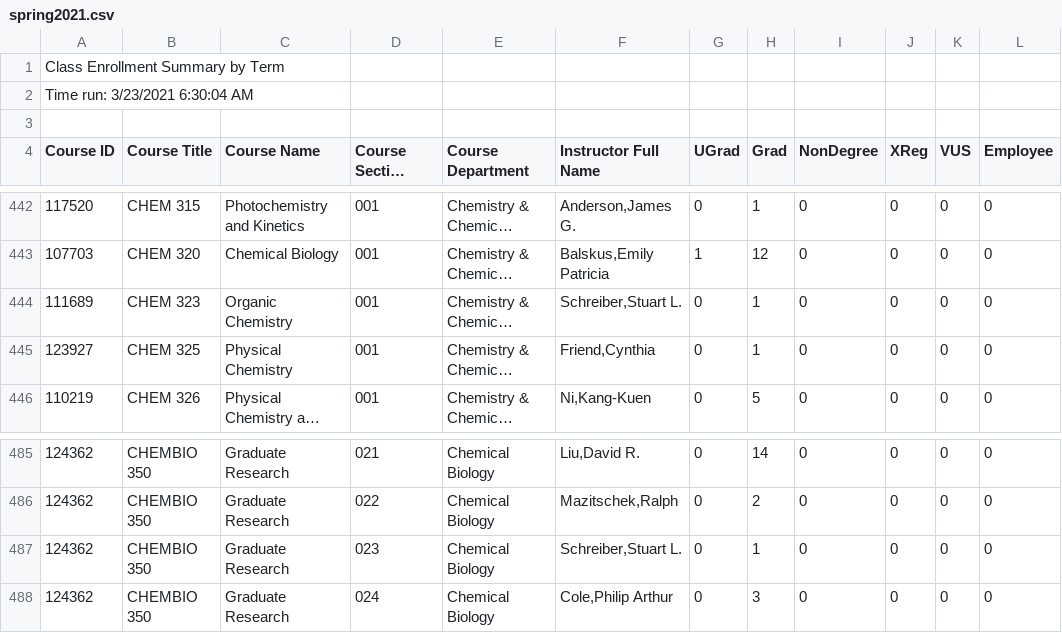
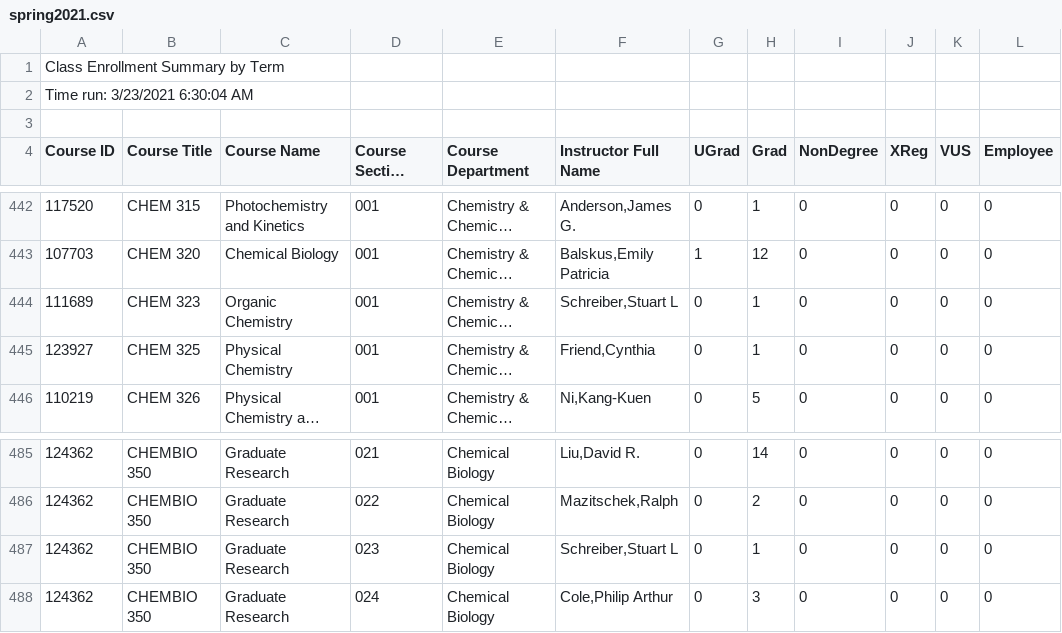
Before and after one commit to masonhgn/harvard-course-tool, a CSV file: csv/spring2021.csv, drawn as a sheet; only a part is shown, gaps mark what is left out; long unchanged cells end in …; the diff names each change by its address in the sheet, - before the commit and + after, or states it on an @@ line.

Commit message:
added info pages, did some work with instructor page

```diff
--- a/csv/spring2021.csv
+++ b/csv/spring2021.csv
-F444 (Instructor Full Name): Schreiber,Stuart L.
+F444 (Instructor Full Name): Schreiber,Stuart L
-F487 (Instructor Full Name): Schreiber,Stuart L.
+F487 (Instructor Full Name): Schreiber,Stuart L
```
Also changed, not shown: 9 other files.
